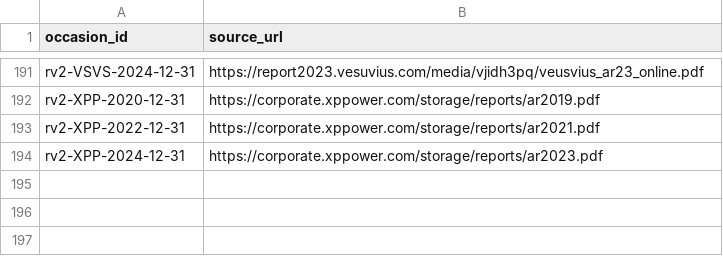
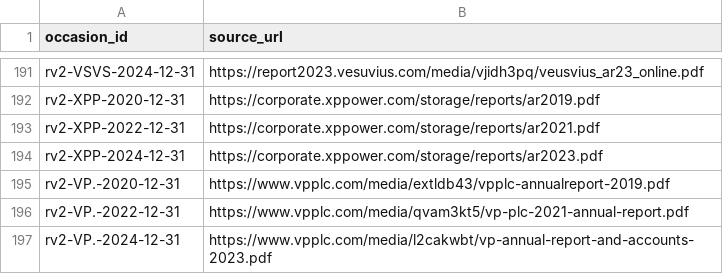
Before and after one commit to roseattridge-gif/piotw-intelligence, a CSV file: data/restructuring_v2/official_source_registry.csv, drawn as a sheet; only a part is shown, gaps mark what is left out.

```diff
--- a/data/restructuring_v2/official_source_registry.csv
+++ b/data/restructuring_v2/official_source_registry.csv
@@ -194 +194,4 @@ rv2-XPP-2022-12-31,https://corporate.xppower.com/storage/reports/ar2021.pdf
 rv2-XPP-2024-12-31,https://corporate.xppower.com/storage/reports/ar2023.pdf
+rv2-VP.-2020-12-31,https://www.vpplc.com/media/extldb43/vpplc-annualreport-2019.pdf
+rv2-VP.-2022-12-31,https://www.vpplc.com/media/qvam3kt5/vp-plc-2021-annual-report.pdf
+rv2-VP.-2024-12-31,https://www.vpplc.com/media/l2cakwbt/vp-annual-report-and-accounts-2023.pdf
```
Also changed, not shown: data/restructuring_v2/source_availability_overrides.csv, 2 other files.
